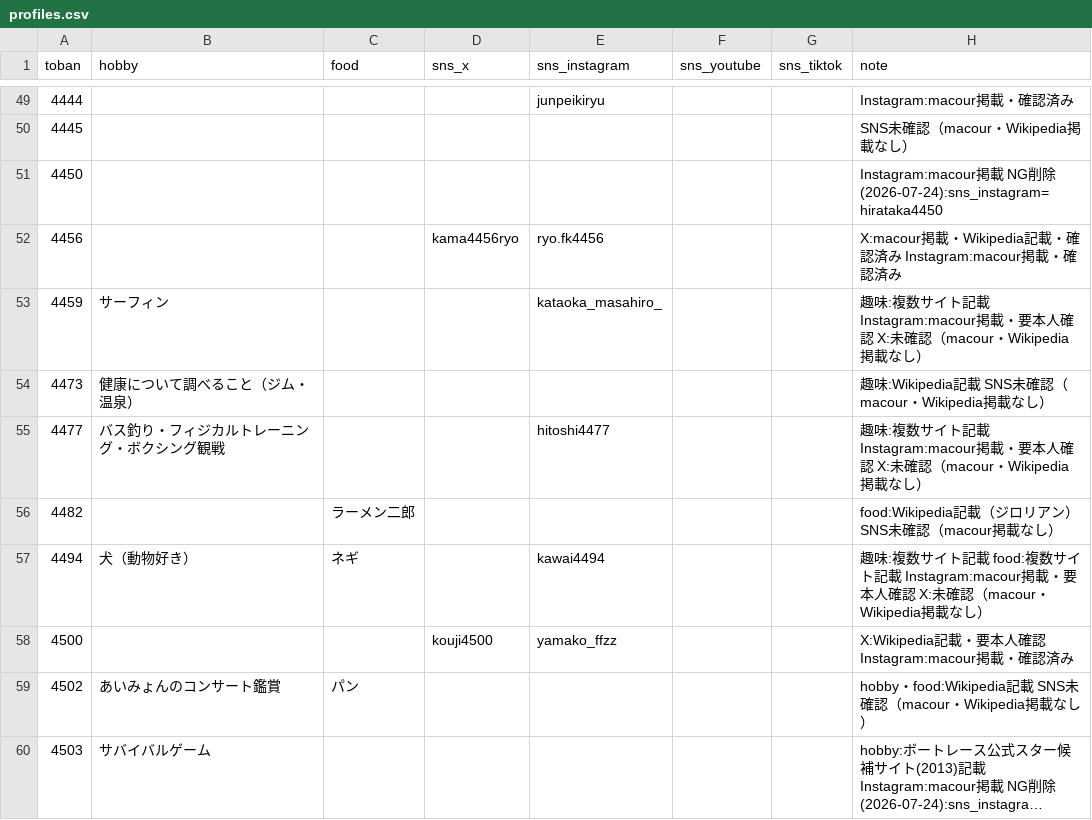
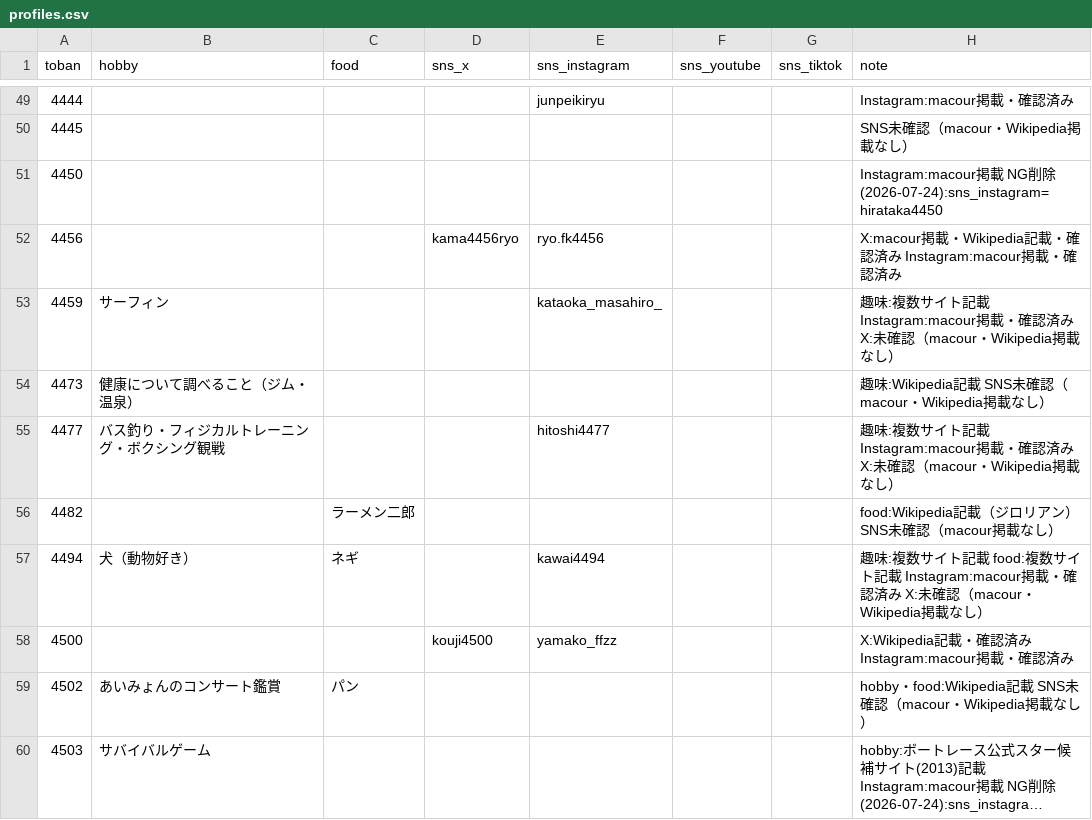
Before and after one commit to bonito323-a11y/funetan, a CSV file: data/profiles.csv, drawn as a sheet; only a part is shown, gaps mark what is left out; long unchanged cells end in …; the diff covers the shown part only.

```diff
--- a/data/profiles.csv
+++ b/data/profiles.csv
@@ -52,8 +52,8 @@ toban,hobby,food,sns_x,sns_instagram,sns_youtube,sns_tiktok,note
 4456,,,kama4456ryo,ryo.fk4456,,,X:macour掲載・Wikipedia記載・確認済み Instagram:macour掲載・確認済み
-4459,サーフィン,,,kataoka_masahiro_,,,趣味:複数サイト記載 Instagram:macour掲載・要本人確認 X:未確認（macour・Wikipedia掲載なし）
+4459,サーフィン,,,kataoka_masahiro_,,,趣味:複数サイト記載 Instagram:macour掲載・確認済み X:未確認（macour・Wikipedia掲載なし）
 4473,健康について調べること（ジム・温泉）,,,,,,趣味:Wikipedia記載 SNS未確認（macour・Wikipedia掲載なし）
-4477,バス釣り・フィジカルトレーニング・ボクシング観戦,,,hitoshi4477,,,趣味:複数サイト記載 Instagram:macour掲載・要本人確認 X:未確認（macour・Wikipedia掲載なし）
+4477,バス釣り・フィジカルトレーニング・ボクシング観戦,,,hitoshi4477,,,趣味:複数サイト記載 Instagram:macour掲載・確認済み X:未確認（macour・Wikipedia掲載なし）
 4482,,ラーメン二郎,,,,,food:Wikipedia記載（ジロリアン） SNS未確認（macour掲載なし）
-4494,犬（動物好き）,ネギ,,kawai4494,,,趣味:複数サイト記載 food:複数サイト記載 Instagram:macour掲載・要本人確認 X:未確認（macour・Wikipedia掲載なし）
-4500,,,kouji4500,yamako_ffzz,,,X:Wikipedia記載・要本人確認 Instagram:macour掲載・確認済み
+4494,犬（動物好き）,ネギ,,kawai4494,,,趣味:複数サイト記載 food:複数サイト記載 Instagram:macour掲載・確認済み X:未確認（macour・Wikipedia掲載なし）
+4500,,,kouji4500,yamako_ffzz,,,X:Wikipedia記載・確認済み Instagram:macour掲載・確認済み
 4502,あいみょんのコンサート鑑賞,パン,,,,,hobby・food:Wikipedia記載 SNS未確認（macour・Wikipedia掲載なし）
```
Also changed, not shown: 7 edited cells elsewhere in this file, 2 other files.
